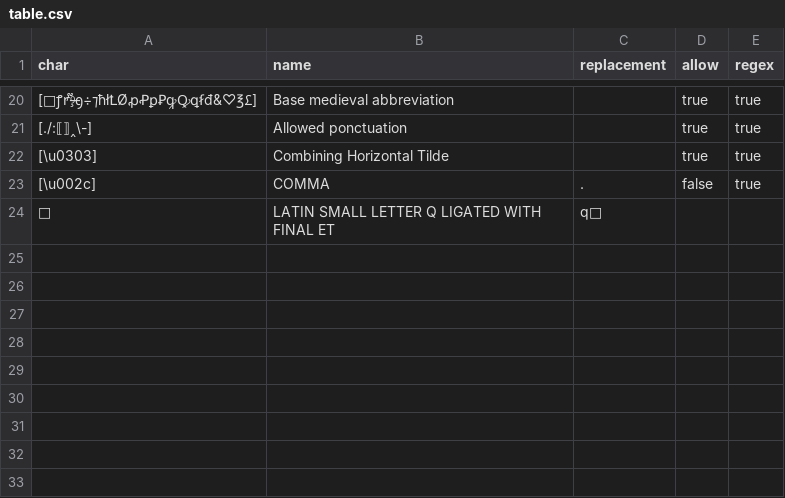
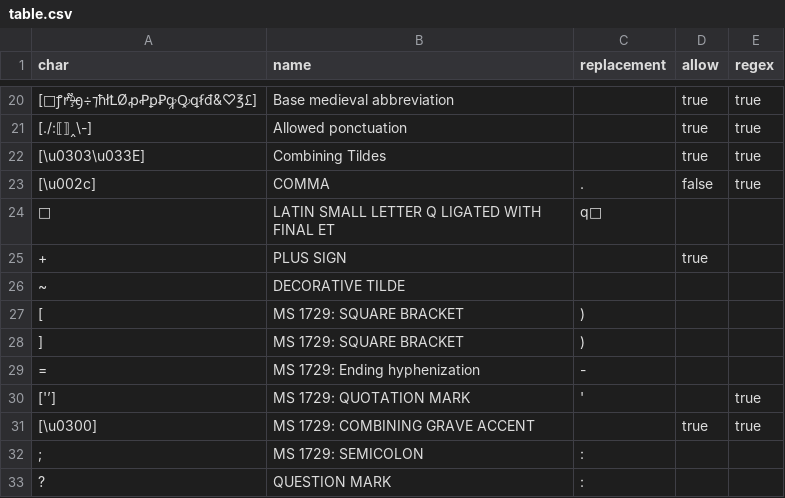
Before and after one commit to HTRogene/italian, a CSV file: table.csv, drawn as a sheet; only a part is shown, gaps mark what is left out; the diff names each change by its address in the sheet, - before the commit and + after, or states it on an @@ line.

```diff
--- a/table.csv
+++ b/table.csv
-A22 (char): [\u0303]
+A22 (char): [\u0303\u033E]
-B22 (name): Combining Horizontal Tilde
+B22 (name): Combining Tildes
+row 25: + | PLUS SIGN |  | true
+row 26: ~ | DECORATIVE TILDE
+row 27: [ | MS 1729: SQUARE BRACKET | )
+row 28: ] | MS 1729: SQUARE BRACKET | )
+row 29: = | MS 1729: Ending hyphenization | -
+row 30: ['’] | MS 1729: QUOTATION MARK | ' |  | true
+row 31: [\u0300] | MS 1729: COMBINING GRAVE ACCENT |  | true | true
+row 32: ; | MS 1729: SEMICOLON | :
+row 33: ? | QUESTION MARK | :
```
Also changed, not shown: 50 other files.
